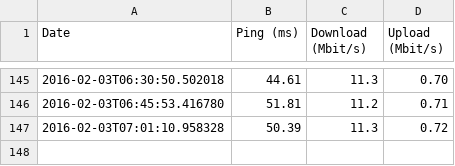
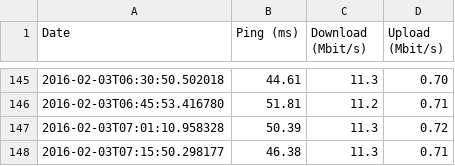
Before and after one commit to erral/speedtest, a CSV file: data.csv, drawn as a sheet; only a part is shown, gaps mark what is left out.

Commit message:
Data from 2016-02-03T07:15:50.298177

```diff
--- a/data.csv
+++ b/data.csv
@@ -147 +147,2 @@ Date,Ping (ms),Download (Mbit/s),Upload (Mbit/s)
 2016-02-03T07:01:10.958328,50.39,11.3,0.72
+2016-02-03T07:15:50.298177,46.38,11.3,0.71
```
